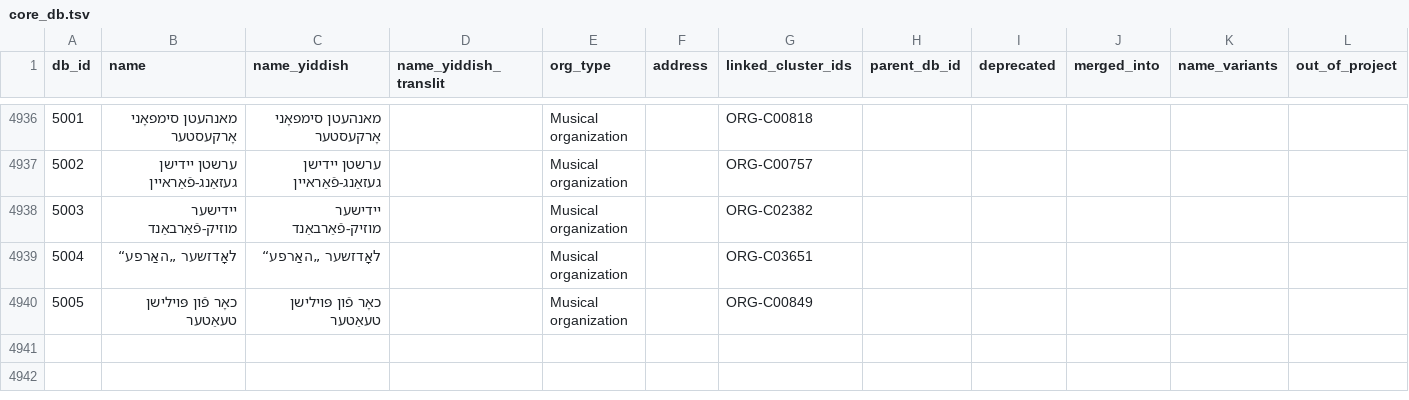
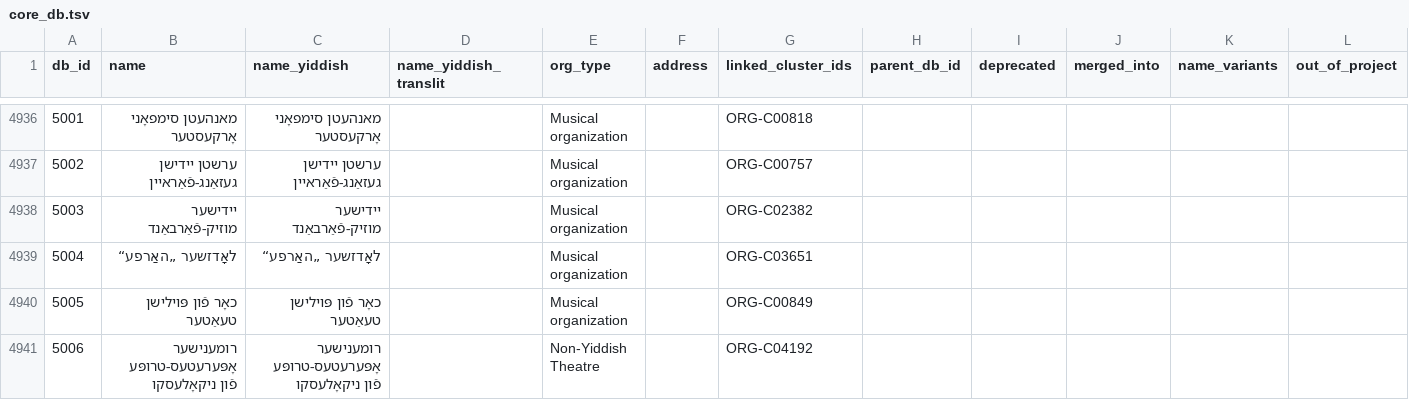
Before and after one commit to sinairusinek/Dybbuk, a TSV file: Zylbercweig/organizations/core_db.tsv, drawn as a sheet; only a part is shown, gaps mark what is left out; the diff names each change by its address in the sheet, - before the commit and + after, or states it on an @@ line.

Commit message:
chore: save core DB

```diff
--- a/Zylbercweig/organizations/core_db.tsv
+++ b/Zylbercweig/organizations/core_db.tsv
+row 4941: 5006 | רומענישער אָפּערעטעס-טרופּע פֿון ניקאָלעסקו | רומענישער אָפּערעטעס-טרופּע פֿון ניקאָלעסקו |  | Non-Yiddish Theatre |  | ORG-C04192
```
